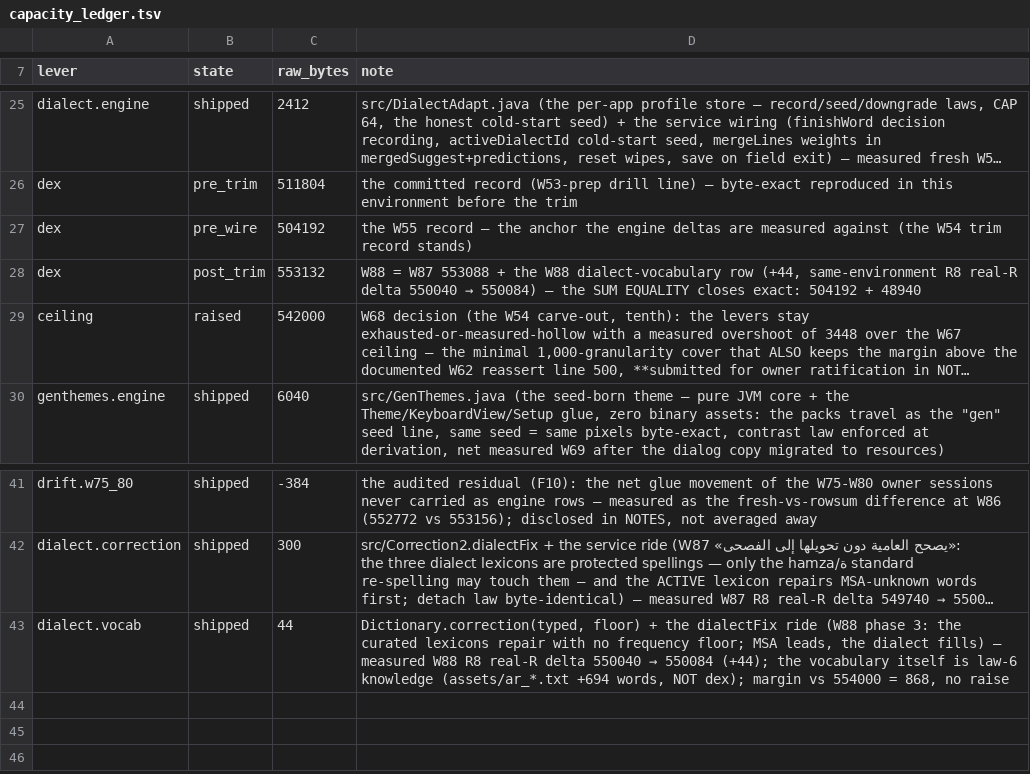
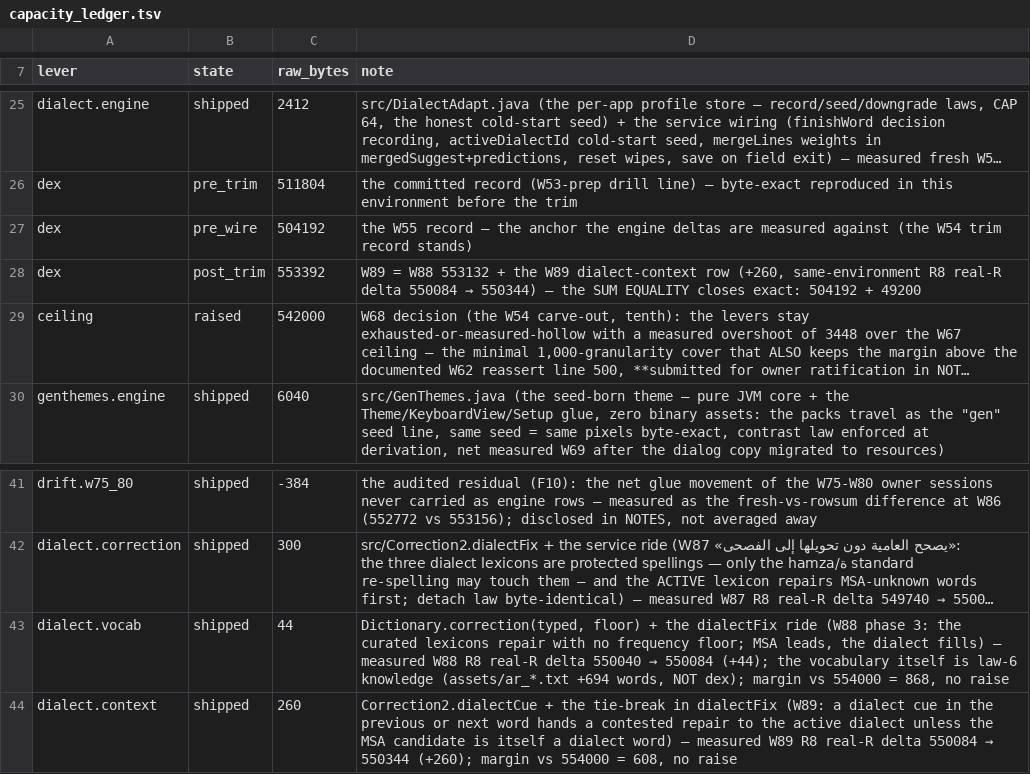
Before and after one commit to CTO-DRS/neokey-public, a TSV file: ci/capacity_ledger.tsv, drawn as a sheet; only a part is shown, gaps mark what is left out; long unchanged cells end in …; the diff names each change by its address in the sheet, - before the commit and + after, or states it on an @@ line.

Commit message:
W89: sentence context decides MSA-vs-dialect repair ties
When the MSA chain and the active dialect lexicon offer different words,
a dialect cue in the previous or next word (a detection marker, or a
lexicon word the MSA dictionary does not know) hands the repair to the
dialect (قاعدد→قاعد, not قاعدة) — unless the MSA candidate is itself a
dialect word (kept الله over اللهم beside يعطيك, found in measurement).

DialectCorrGate 3c (new): dialect typos in seeded same-dialect sentence
context 1365/1473 vs 1284 bare (87.2%→92.7%); MSA reference typos inside
their own testset_ar sentences 136/155 attached == 136 detached.
Measured alternatives: any-lexicon-neighbour cue +106 but cost 1 MSA
case; MSA-unknown-only cue +15. Dex +260 (550084→550344); ledger
553392, sum equality closes, margin 608 — no raise.

```diff
--- a/ci/capacity_ledger.tsv
+++ b/ci/capacity_ledger.tsv
-C28 (raw_bytes): 553132
+C28 (raw_bytes): 553392
@@ D28 (note): W88 = W87 553088 + the W88 dialect-vocabulary row (+44, same-environment R8 real-R delta 550040 → 550084) — the SUM EQUALITY closes exact: 504192 + 48940 → W89 = W88 553132 + the W89 dialect-context row (+260, same-environment R8 real-R delta 550084 → 550344) — the SUM EQUALITY closes exact: 504192 + 49200 @@
+row 44: dialect.context | shipped | 260 | Correction2.dialectCue + the tie-break in dialectFix (W89: a dialect cue in the previous or next word hands a contested repair to the active dialect unless the MSA candidate is itself a dialect word) — measured W89 R8 real-R delta 550084 → 550344 (+260); margin vs 554000 = 608, no raise
```
Also changed, not shown: 4 other files.
